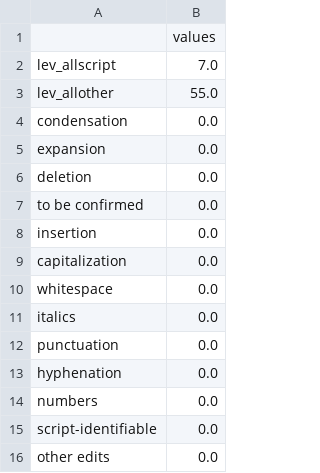
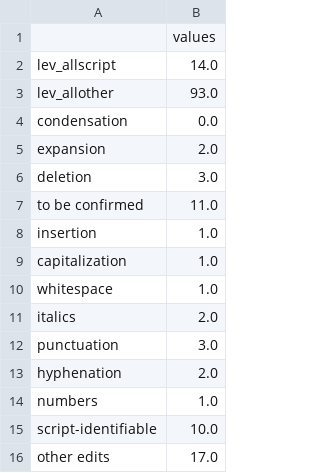
Before and after one commit to dh-trier/coleto, a TSV file: dev/data/Doyle/output/statistics.tsv, drawn as a sheet.

Commit message:
separated visualize from statistics.

```diff
--- a/dev/data/Doyle/output/statistics.tsv
+++ b/dev/data/Doyle/output/statistics.tsv
@@ -1,16 +1,16 @@
 	values
-lev_allscript	7.0
-lev_allother	55.0
+lev_allscript	14.0
+lev_allother	93.0
 condensation	0.0
-expansion	0.0
-deletion	0.0
-to be confirmed	0.0
-insertion	0.0
-capitalization	0.0
-whitespace	0.0
-italics	0.0
-punctuation	0.0
-hyphenation	0.0
-numbers	0.0
-script-identifiable	0.0
-other edits	0.0
+expansion	2.0
+deletion	3.0
+to be confirmed	11.0
+insertion	1.0
+capitalization	1.0
+whitespace	1.0
+italics	2.0
+punctuation	3.0
+hyphenation	2.0
+numbers	1.0
+script-identifiable	10.0
+other edits	17.0
```
Also changed, not shown: dev/data/Doyle/output/diff-analysis.tsv, 16 other files.
